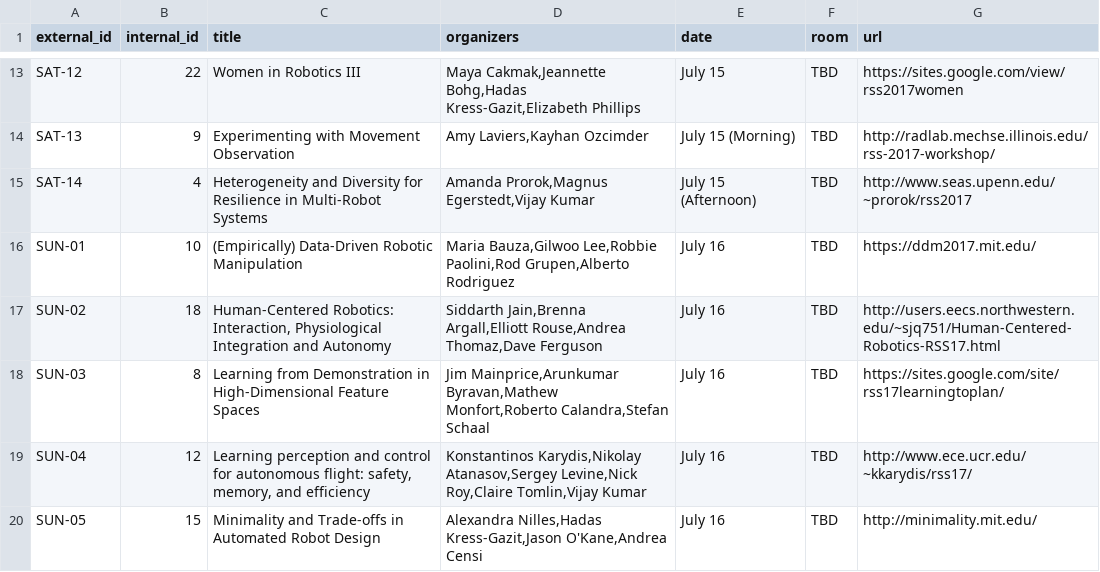
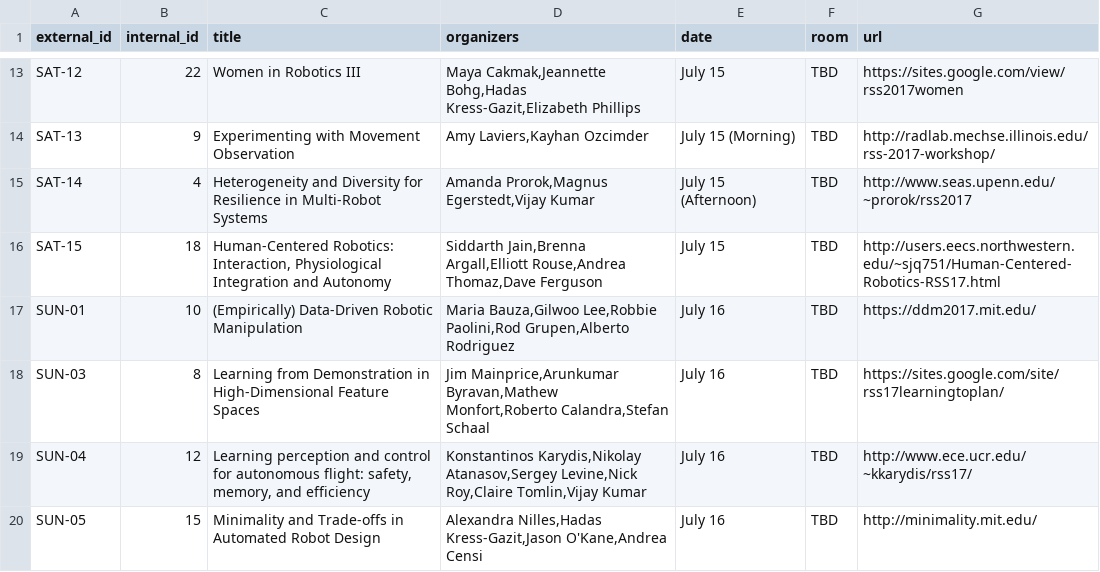
Before and after one commit to rssrobotics/rssrobotics.github.io, a CSV file: _data/workshops.csv, drawn as a sheet; only a part is shown, gaps mark what is left out; removed rows and columns are numbered as before the commit, all else as after; the diff names each change by its address in the sheet, - before the commit and + after, or states it on an @@ line.

```diff
--- a/_data/workshops.csv
+++ b/_data/workshops.csv
+row 16: SAT-15 | 18 | Human-Centered Robotics: Interaction, Physiological Integration and Autonomy | Siddarth Jain,Brenna Argall,Elliott Rouse,Andrea Thomaz,Dave Ferguson | July 15 | TBD | http://users.eecs.northwestern.edu/~sjq751/Human-Centered-Robotics-RSS17.html
-row 17: SUN-02 | 18 | Human-Centered Robotics: Interaction, Physiological Integration and Autonomy | Siddarth Jain,Brenna Argall,Elliott Rouse,Andrea Thomaz,Dave Ferguson | July 16 | TBD | http://users.eecs.northwestern.edu/~sjq751/Human-Centered-Robotics-RSS17.html
```
Also changed, not shown: 1 other file.
